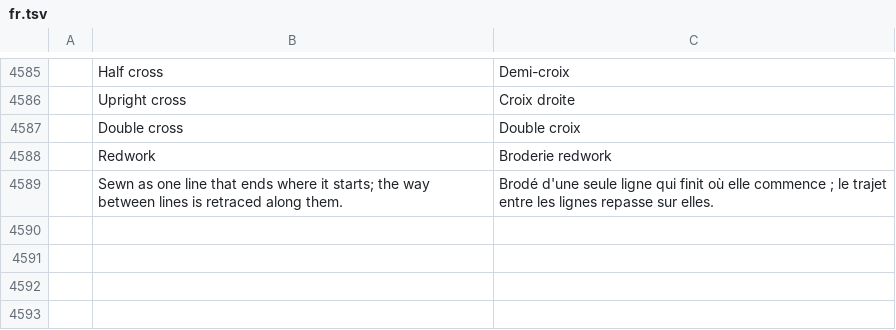
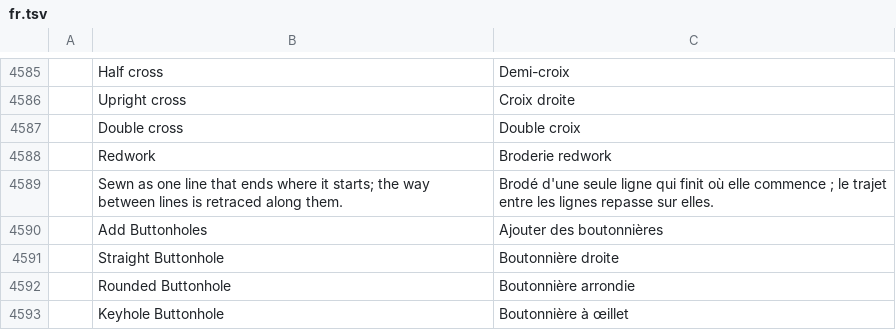
Before and after one commit to SiteSentrix/StitchFoundry, a TSV file: crates/ui-egui/src/i18n/fr.tsv, drawn as a sheet; only a part is shown, gaps mark what is left out; the diff names each change by its address in the sheet, - before the commit and + after, or states it on an @@ line.

```diff
--- a/crates/ui-egui/src/i18n/fr.tsv
+++ b/crates/ui-egui/src/i18n/fr.tsv
+row 4590:  | Add Buttonholes | Ajouter des boutonnières
+row 4591:  | Straight Buttonhole | Boutonnière droite
+row 4592:  | Rounded Buttonhole | Boutonnière arrondie
+row 4593:  | Keyhole Buttonhole | Boutonnière à œillet
```
Also changed, not shown: crates/ui-egui/src/i18n/cs.tsv, crates/ui-egui/src/i18n/ja.tsv, 15 other files.
